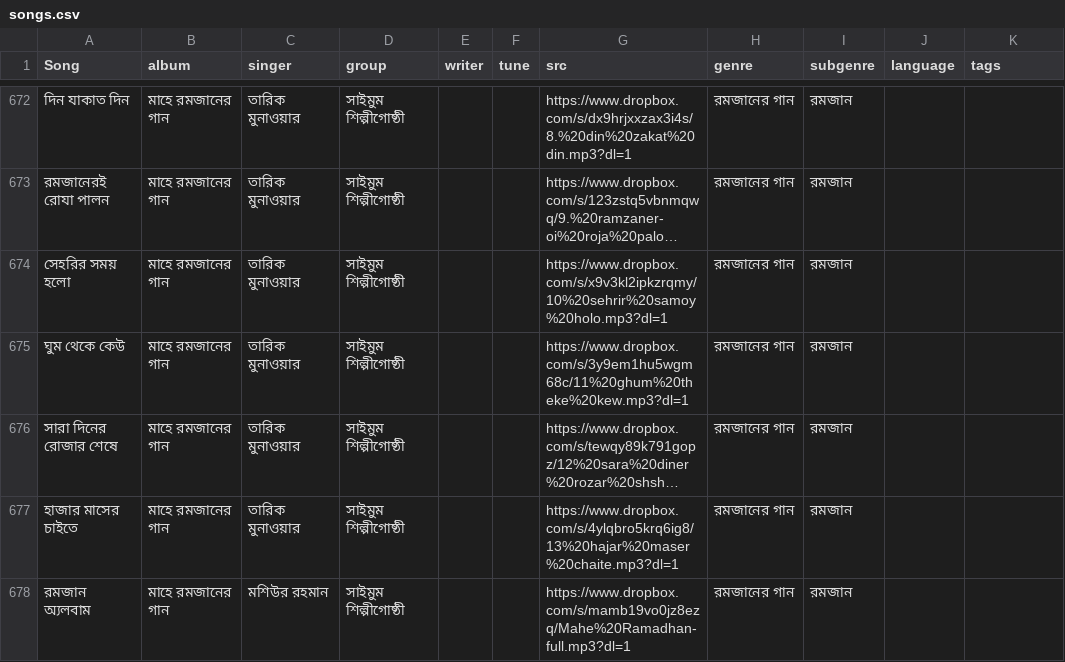
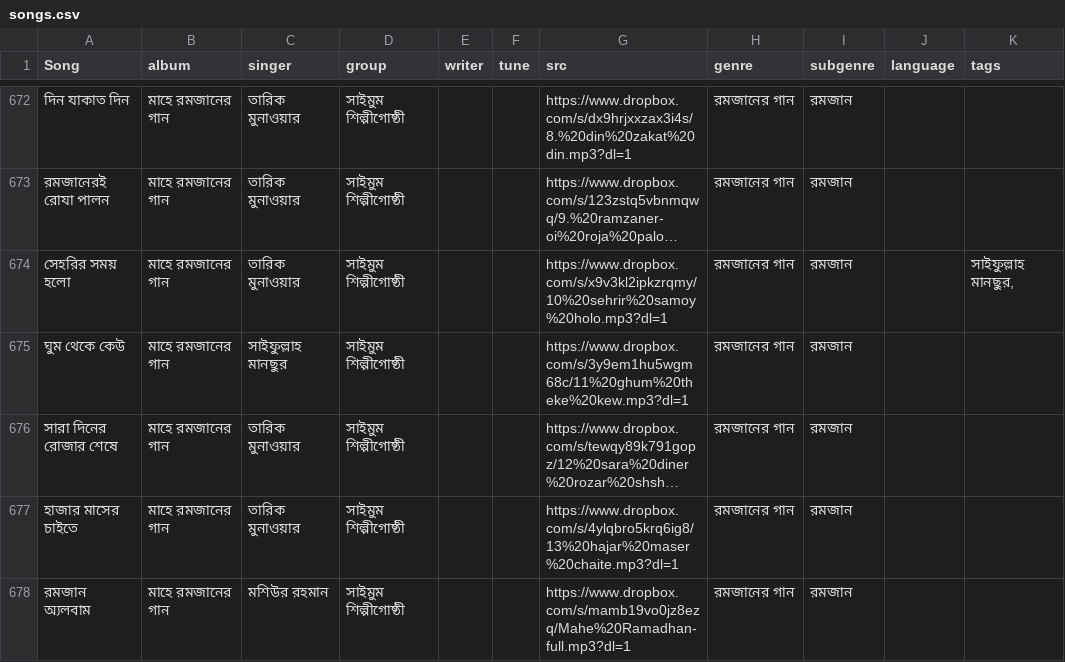
Before and after one commit to alomoy/songit, a CSV file: radio/songs.csv, drawn as a sheet; only a part is shown, gaps mark what is left out; long unchanged cells end in …; the diff names each change by its address in the sheet, - before the commit and + after, or states it on an @@ line.

Commit message:
fix album mismatch

```diff
--- a/radio/songs.csv
+++ b/radio/songs.csv
-K674 (tags): (empty)
+K674 (tags): সাইফুল্লাহ মানছুর,
-C675 (singer): তারিক মুনাওয়ার
+C675 (singer): সাইফুল্লাহ মানছুর
```
Also changed, not shown: 1 other file.
